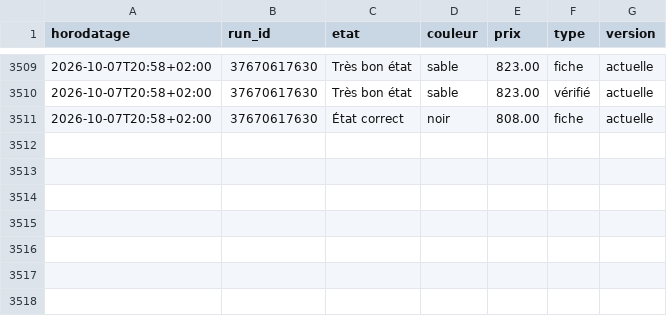
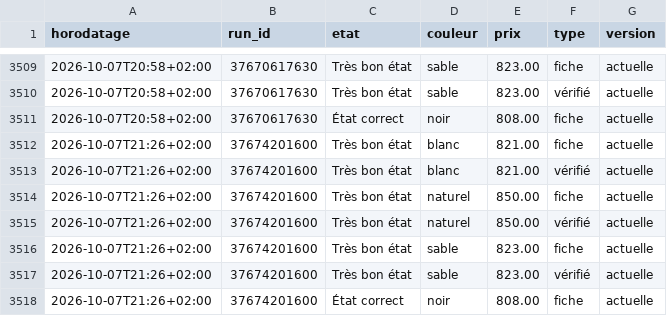
Before and after one commit to al37hajj/veille-backmarket, a CSV file: historique.csv, drawn as a sheet; only a part is shown, gaps mark what is left out; the diff names each change by its address in the sheet, - before the commit and + after, or states it on an @@ line.

```diff
--- a/historique.csv
+++ b/historique.csv
+row 3512: 2026-10-07T21:26+02:00 | 37674201600 | Très bon état | blanc | 821.00 | fiche | actuelle
+row 3513: 2026-10-07T21:26+02:00 | 37674201600 | Très bon état | blanc | 821.00 | vérifié | actuelle
+row 3514: 2026-10-07T21:26+02:00 | 37674201600 | Très bon état | naturel | 850.00 | fiche | actuelle
+row 3515: 2026-10-07T21:26+02:00 | 37674201600 | Très bon état | naturel | 850.00 | vérifié | actuelle
+row 3516: 2026-10-07T21:26+02:00 | 37674201600 | Très bon état | sable | 823.00 | fiche | actuelle
+row 3517: 2026-10-07T21:26+02:00 | 37674201600 | Très bon état | sable | 823.00 | vérifié | actuelle
+row 3518: 2026-10-07T21:26+02:00 | 37674201600 | État correct | noir | 808.00 | fiche | actuelle
```
